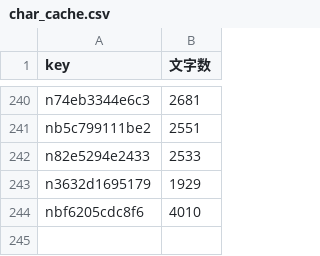
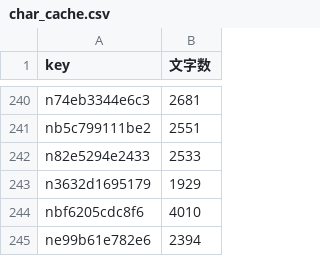
Before and after one commit to take-cmd-web/note-tracker, a CSV file: public/char_cache.csv, drawn as a sheet; only a part is shown, gaps mark what is left out.

```diff
--- a/public/char_cache.csv
+++ b/public/char_cache.csv
@@ -244 +244,2 @@ n3632d1695179,1929
 nbf6205cdc8f6,4010
+ne99b61e782e6,2394
```
Also changed, not shown: public/user_stats.csv, 1 other file.
